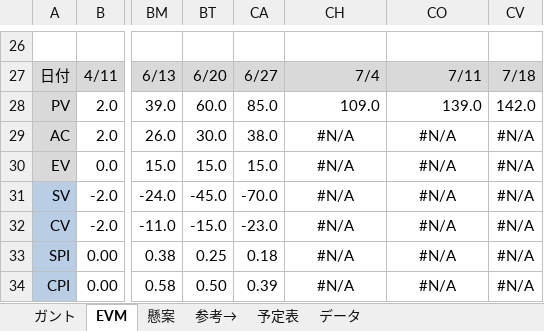
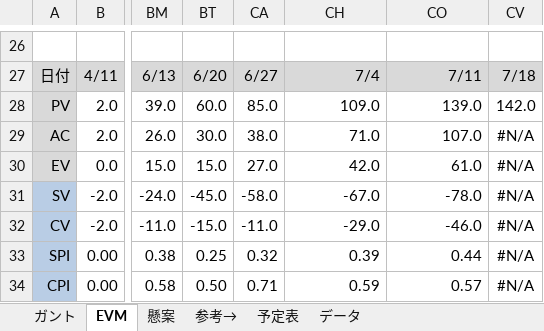
Before and after one commit to shimoda-a/pmpractice, an Excel workbook: yabuki-a/PM演習矢吹a/委託先管理/委託先用管理ツール.xlsx, sheet EVM, drawn as a sheet; only a part is shown, gaps mark what is left out; values as stored, in another font and other column widths than the file's, no borders; charts and pictures and conditional formats not drawn; the diff names each change by its address in the sheet, - before the commit and + after, or states it on an @@ line.

```diff
--- a/yabuki-a/PM演習矢吹a/委託先管理/委託先用管理ツール.xlsx (sheet EVM)
+++ b/yabuki-a/PM演習矢吹a/委託先管理/委託先用管理ツール.xlsx (sheet EVM)
-CH29: #N/A
+CH29: 71.0
-CH29:CH34 alignment: center
+CH29:CH34 alignment: right
-CO29: #N/A
+CO29: 107.0
-CO29:CO34 alignment: center
+CO29:CO34 alignment: right
-CA30: 15.0
+CA30: 27.0
-CH30: #N/A
+CH30: 42.0
-CO30: #N/A
+CO30: 61.0
-CA31: -70.0
+CA31: -58.0
-CH31: #N/A
+CH31: -67.0
-CO31: #N/A
+CO31: -78.0
-CA32: -23.0
+CA32: -11.0
-CH32: #N/A
+CH32: -29.0
-CO32: #N/A
+CO32: -46.0
-CA33: 0.18
+CA33: 0.32
-CH33: #N/A
+CH33: 0.39
-CO33: #N/A
+CO33: 0.44
-CA34: 0.39
+CA34: 0.71
-CH34: #N/A
+CH34: 0.59
-CO34: #N/A
+CO34: 0.57
```
Also changed, not shown: sheet ガント, formulas that keep their value, hidden cells, charts or pictures.
